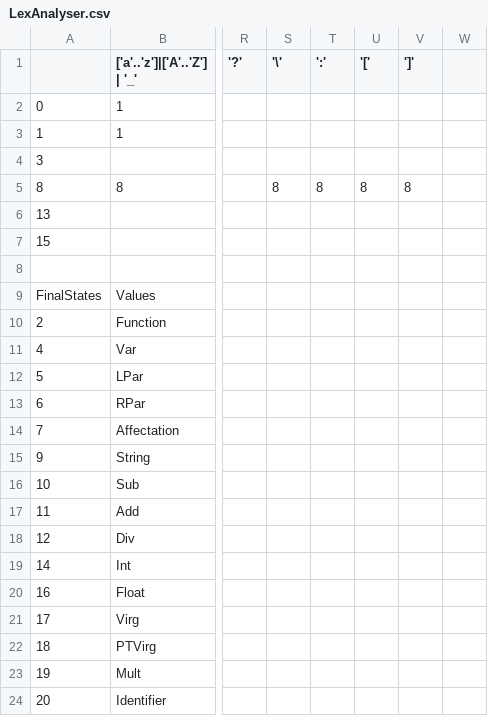
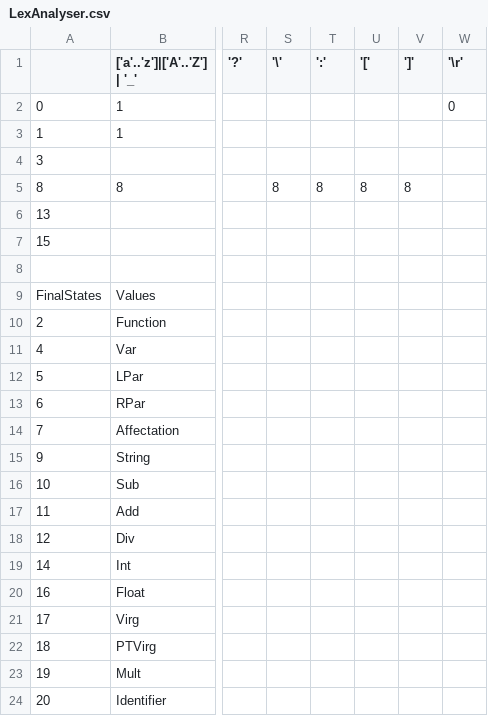
Before and after one commit to aioliaaiolos/EasyEngine, a CSV file: EasyEngineV4/EasyEngine/Data/LexAnalyser.csv, drawn as a sheet; only a part is shown, gaps mark what is left out; the diff names each change by its address in the sheet, - before the commit and + after, or states it on an @@ line.

Commit message:
. Add second sandals for body03 . Edit sandals, slip and soutif for body03 . Add UnderWearShoes() . Fix bugs about wear shoes (bad dummy names in model and code) . Add \r in lexAnalyser

```diff
--- a/EasyEngineV4/EasyEngine/Data/LexAnalyser.csv
+++ b/EasyEngineV4/EasyEngine/Data/LexAnalyser.csv
-W1: (empty)
+W1: '\r'
-W2 ('\r'): (empty)
+W2 ('\r'): 0
```
Also changed, not shown: 33 other files.
